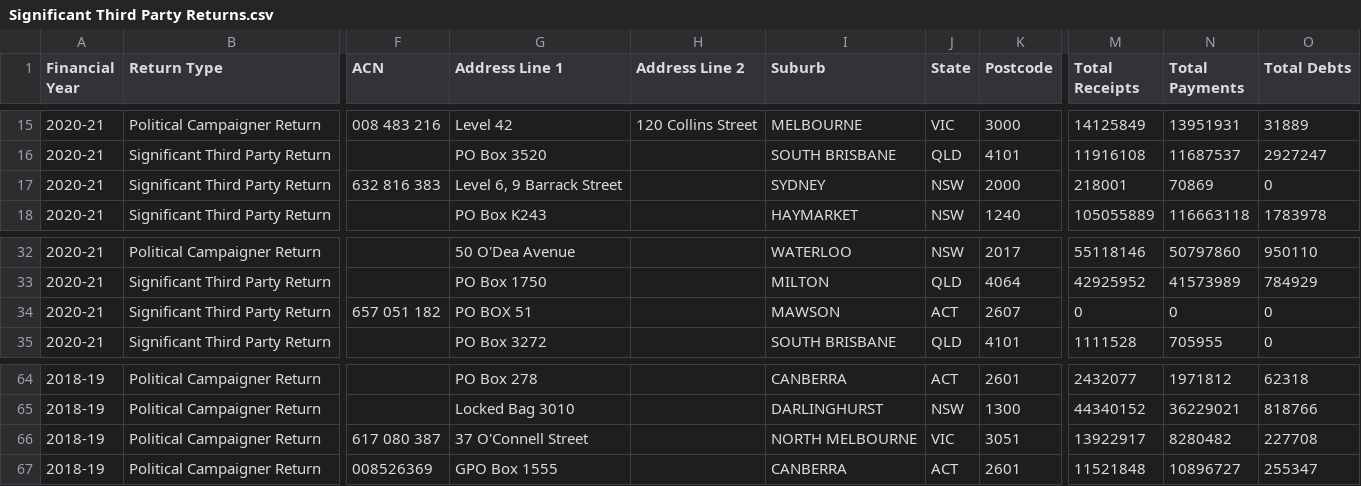
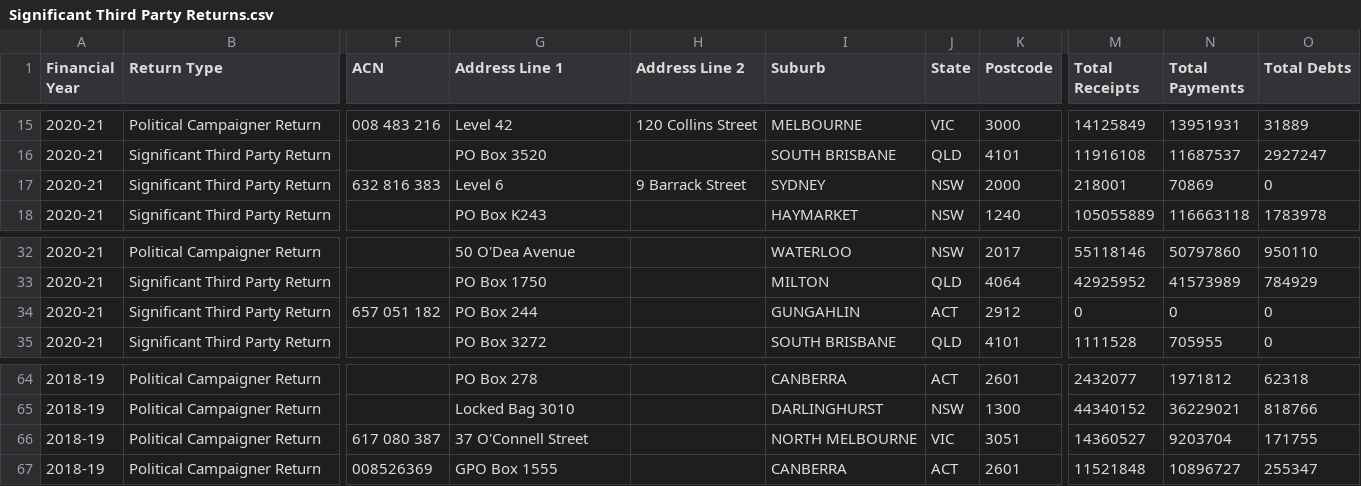
Before and after one commit to damonism/ausvotestr, a CSV file: data-raw/csv/Significant Third Party Returns.csv, drawn as a sheet; only a part is shown, gaps mark what is left out; the diff names each change by its address in the sheet, - before the commit and + after, or states it on an @@ line.

```diff
--- a/data-raw/csv/Significant Third Party Returns.csv
+++ b/data-raw/csv/Significant Third Party Returns.csv
-G17 (Address Line 1): Level 6, 9 Barrack Street
+G17 (Address Line 1): Level 6
-H17 (Address Line 2): (empty)
+H17 (Address Line 2): 9 Barrack Street
-G34 (Address Line 1): PO BOX 51
+G34 (Address Line 1): PO Box 244
-I34 (Suburb): MAWSON
+I34 (Suburb): GUNGAHLIN
-K34 (Postcode): 2607
+K34 (Postcode): 2912
-M66 (Total Receipts): 13922917
+M66 (Total Receipts): 14360527
-N66 (Total Payments): 8280482
+N66 (Total Payments): 9203704
-O66 (Total Debts): 227708
+O66 (Total Debts): 171755
```
Also changed, not shown: data-raw/csv/Associated Entity Returns.csv, data-raw/csv/Detailed Discretionary Benefits.csv, 21 other files.
